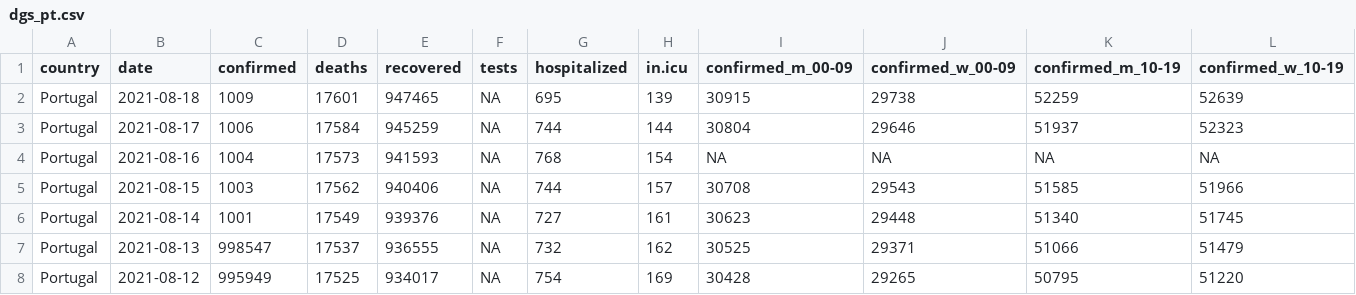
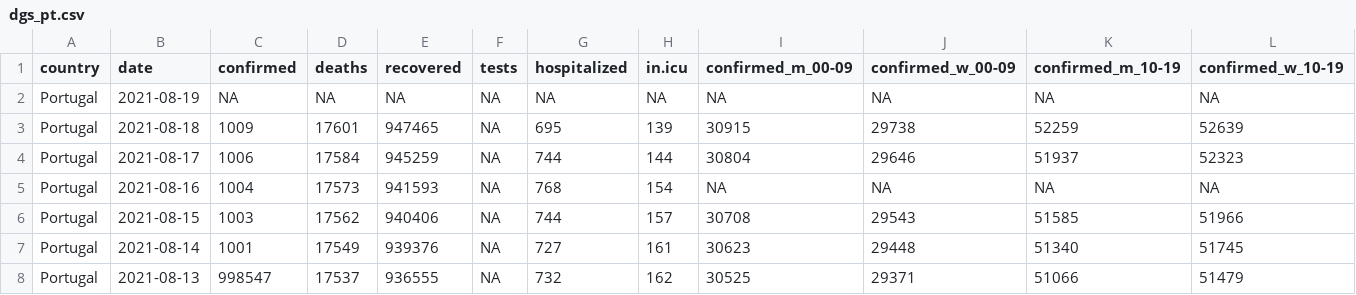
Before and after one commit to averissimo/covid19.pt.data, a CSV file: data/dgs_pt.csv, drawn as a sheet; only a part is shown; the shorter side is filled out with more unchanged rows; rows hold the shown columns only; the diff names each change by its address in the sheet, - before the commit and + after, or states it on an @@ line.

```diff
--- a/data/dgs_pt.csv
+++ b/data/dgs_pt.csv
+row 2: Portugal | 2021-08-19 | NA | NA | NA | NA | NA | NA | NA | NA | NA | NA
```
Also changed, not shown: 5 other files.
